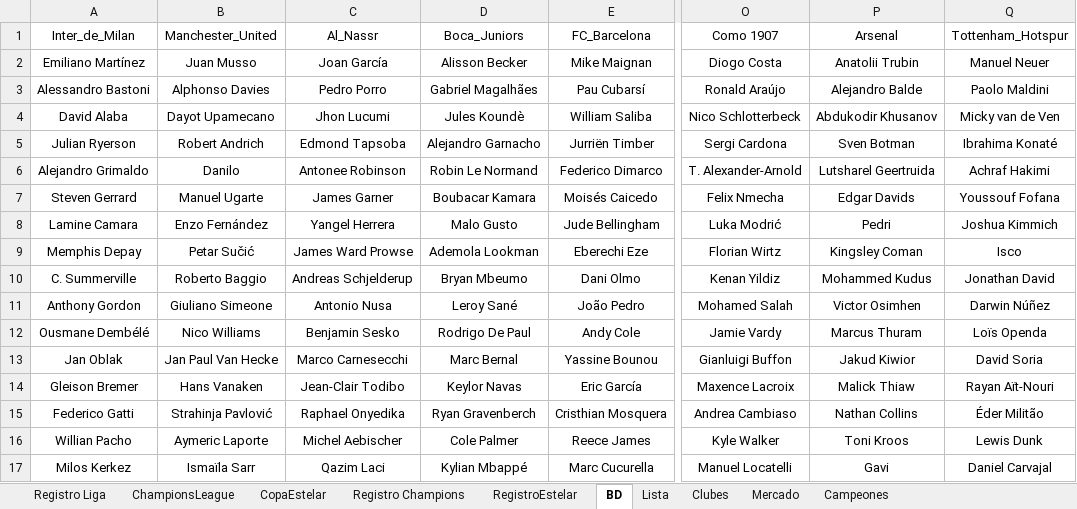
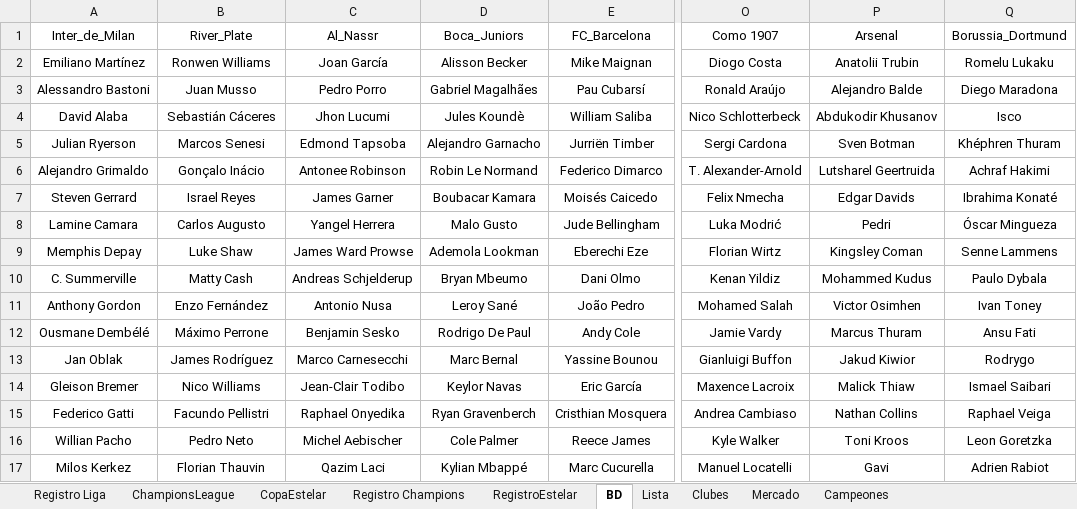
Before and after one commit to DekaosSv/LMI---Plataforma, an Excel workbook: lmi temp 10.xlsx, sheet BD, drawn as a sheet; only a part is shown, gaps mark what is left out; values as stored, in another font and other column widths than the file's, no borders; the diff covers the shown part only; the diff names each change by its address in the sheet, - before the commit and + after, or states it on an @@ line.

Commit message:
Actualizar equipos (River Plate y Borussia Dortmund), sus logotipos, y la base de datos de jugadores

```diff
--- a/lmi temp 10.xlsx (sheet BD)
+++ b/lmi temp 10.xlsx (sheet BD)
-B1: Manchester_United
+B1: River_Plate
-Q1: Tottenham_Hotspur
+Q1: Borussia_Dortmund
-B2 (River_Plate): Juan Musso
+B2 (River_Plate): Ronwen Williams
-Q2 (Borussia_Dortmund): Manuel Neuer
+Q2 (Borussia_Dortmund): Romelu Lukaku
-B3 (River_Plate): Alphonso Davies
+B3 (River_Plate): Juan Musso
-Q3 (Borussia_Dortmund): Paolo Maldini
+Q3 (Borussia_Dortmund): Diego Maradona
-B4 (River_Plate): Dayot Upamecano
+B4 (River_Plate): Sebastián Cáceres
-Q4 (Borussia_Dortmund): Micky van de Ven
+Q4 (Borussia_Dortmund): Isco
-B5 (River_Plate): Robert Andrich
+B5 (River_Plate): Marcos Senesi
-Q5 (Borussia_Dortmund): Ibrahima Konaté
+Q5 (Borussia_Dortmund): Khéphren Thuram
-B6 (River_Plate): Danilo
+B6 (River_Plate): Gonçalo Inácio
-B7 (River_Plate): Manuel Ugarte
+B7 (River_Plate): Israel Reyes
-Q7 (Borussia_Dortmund): Youssouf Fofana
+Q7 (Borussia_Dortmund): Ibrahima Konaté
-B8 (River_Plate): Enzo Fernández
+B8 (River_Plate): Carlos Augusto
-Q8 (Borussia_Dortmund): Joshua Kimmich
+Q8 (Borussia_Dortmund): Óscar Mingueza
-B9 (River_Plate): Petar Sučić
+B9 (River_Plate): Luke Shaw
-Q9 (Borussia_Dortmund): Isco
+Q9 (Borussia_Dortmund): Senne Lammens
-B10 (River_Plate): Roberto Baggio
+B10 (River_Plate): Matty Cash
-Q10 (Borussia_Dortmund): Jonathan David
+Q10 (Borussia_Dortmund): Paulo Dybala
-B11 (River_Plate): Giuliano Simeone
+B11 (River_Plate): Enzo Fernández
-Q11 (Borussia_Dortmund): Darwin Núñez
+Q11 (Borussia_Dortmund): Ivan Toney
-B12 (River_Plate): Nico Williams
+B12 (River_Plate): Máximo Perrone
-Q12 (Borussia_Dortmund): Loïs Openda
+Q12 (Borussia_Dortmund): Ansu Fati
-B13 (River_Plate): Jan Paul Van Hecke
+B13 (River_Plate): James Rodríguez
-Q13 (Borussia_Dortmund): David Soria
+Q13 (Borussia_Dortmund): Rodrygo
-B14 (River_Plate): Hans Vanaken
+B14 (River_Plate): Nico Williams
-Q14 (Borussia_Dortmund): Rayan Aït-Nouri
+Q14 (Borussia_Dortmund): Ismael Saibari
-B15 (River_Plate): Strahinja Pavlović
+B15 (River_Plate): Facundo Pellistri
-Q15 (Borussia_Dortmund): Éder Militão
+Q15 (Borussia_Dortmund): Raphael Veiga
-B16 (River_Plate): Aymeric Laporte
+B16 (River_Plate): Pedro Neto
-Q16 (Borussia_Dortmund): Lewis Dunk
+Q16 (Borussia_Dortmund): Leon Goretzka
-B17 (River_Plate): Ismaïla Sarr
+B17 (River_Plate): Florian Thauvin
-Q17 (Borussia_Dortmund): Daniel Carvajal
+Q17 (Borussia_Dortmund): Adrien Rabiot
```
Also changed, not shown: 14 edited cells elsewhere in this sheet, sheet Lista, 4 other files.
